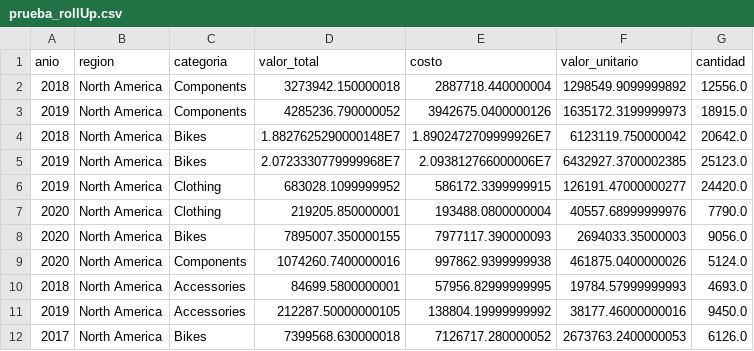
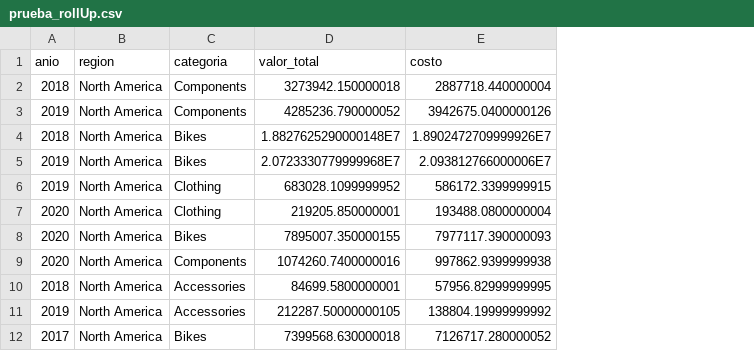
Before and after one commit to Gerardo1909/CuboOLAP_Java, a CSV file: exportaciones/prueba_rollUp.csv, drawn as a sheet; only a part is shown; the diff names each change by its address in the sheet, - before the commit and + after, or states it on an @@ line.

```diff
--- a/exportaciones/prueba_rollUp.csv
+++ b/exportaciones/prueba_rollUp.csv
-column F (valor_unitario), rows 2-12: 1298549.9099999892 | 1635172.3199999973 | 6123119.750000042 | 6432927.3700002385 | 126191.47000000277 | 40557.68999999976 | 2694033.35000003 | 461875.0400000026 | 19784.57999999993 | 38177.46000000016 | 2673763.2400000053
-column G (cantidad), rows 2-12: 12556.0 | 18915.0 | 20642.0 | 25123.0 | 24420.0 | 7790.0 | 9056.0 | 5124.0 | 4693.0 | 9450.0 | 6126.0
```
Also changed, not shown: datasets/productos.csv, datasets/puntos_venta.csv, 9 other files.
